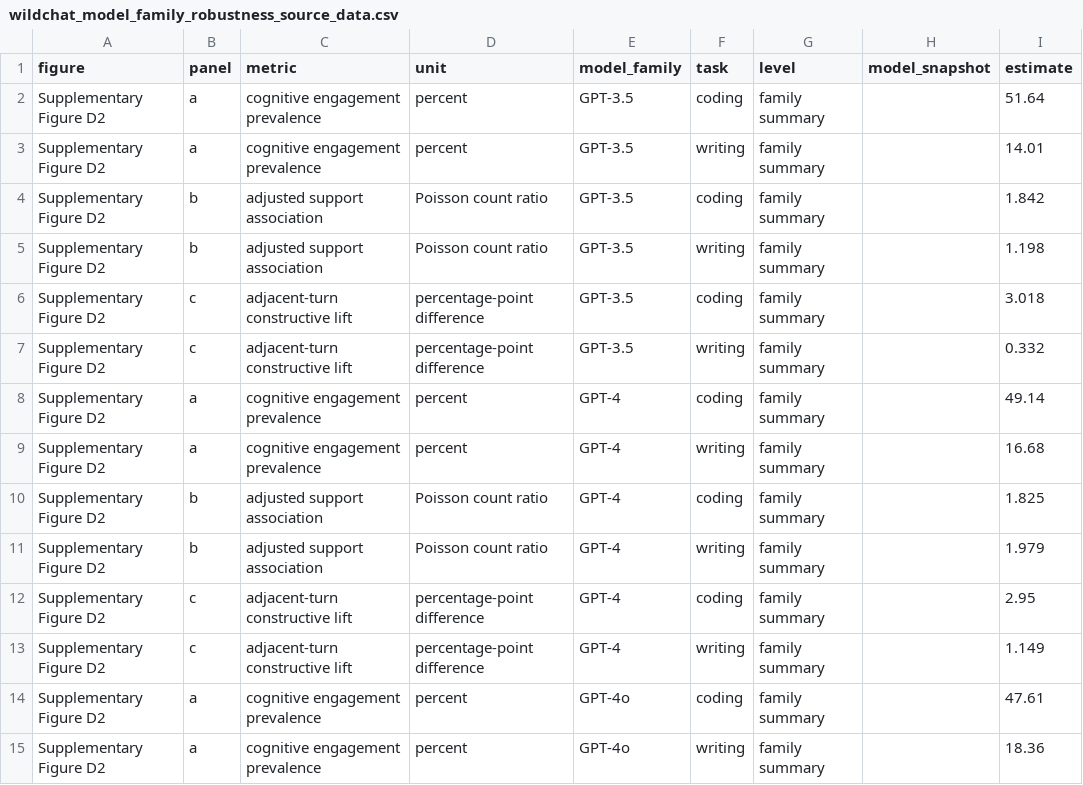
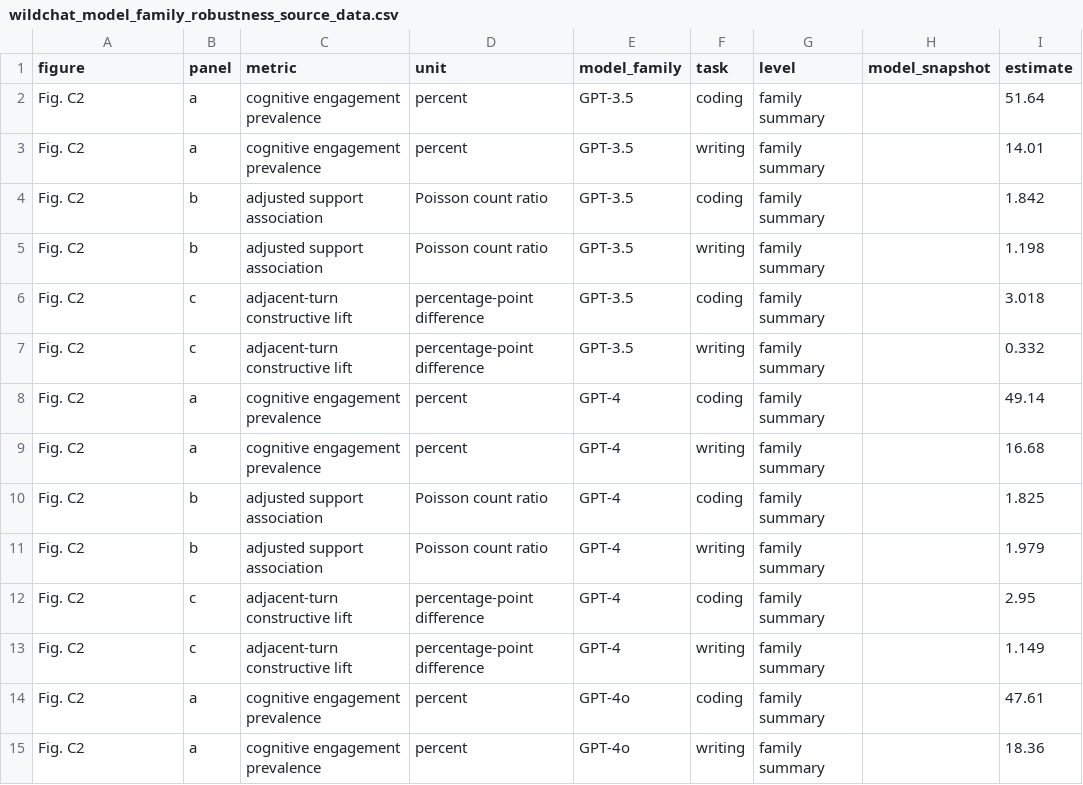
Before and after one commit to CinderD/Jun_10_NHB_Informal_Learning, a CSV file: source_data/wildchat_model_family_robustness_source_data.csv, drawn as a sheet; only a part is shown; the diff covers the shown part only; the diff names each change by its address in the sheet, - before the commit and + after, or states it on an @@ line.

```diff
--- a/source_data/wildchat_model_family_robustness_source_data.csv
+++ b/source_data/wildchat_model_family_robustness_source_data.csv
-A2:A15 (figure): Supplementary Figure D2
+A2:A15 (figure): Fig. C2
```
Also changed, not shown: 94 edited cells elsewhere in this file, source_data/figure5_source_data.csv, source_data/supplementary_support_supply_source_data.csv, 34 other files.
